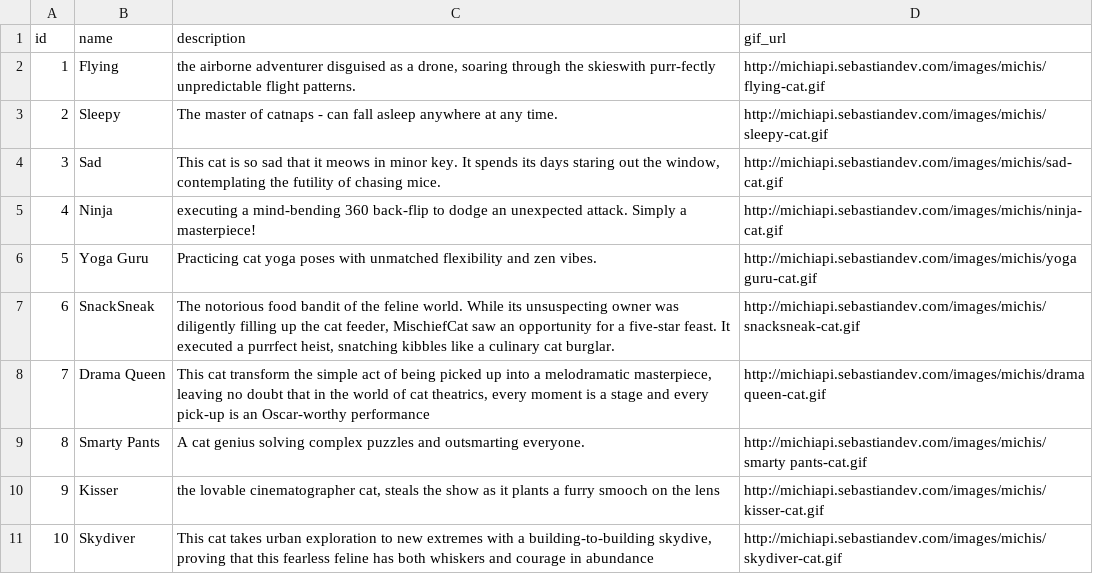
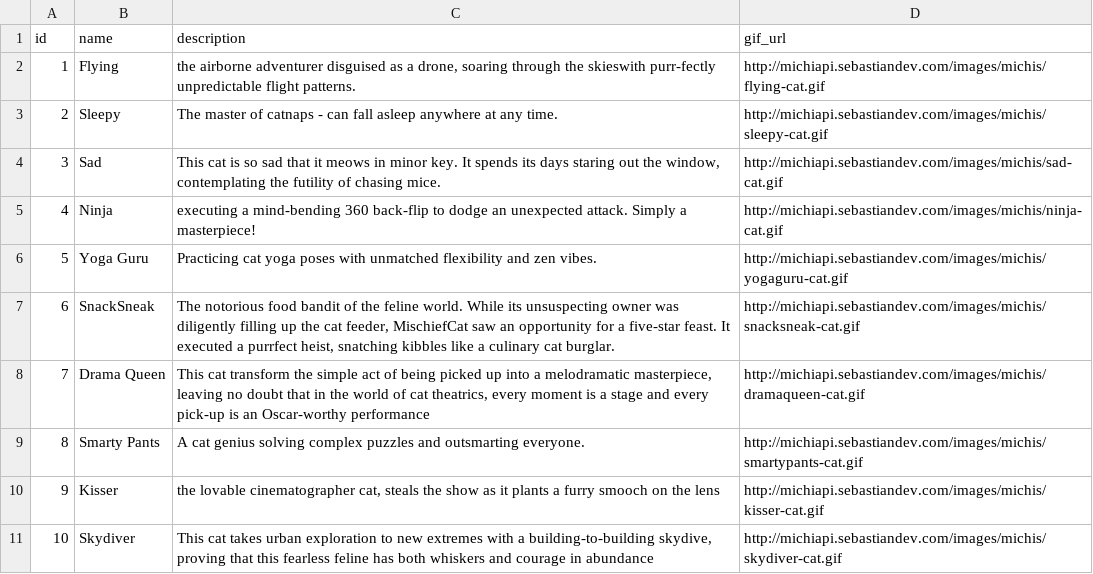
Before and after one commit to tiancho99/michiapi, a CSV file: data/michis.csv, drawn as a sheet.

Commit message:
fixed spaced image names

```diff
--- a/data/michis.csv
+++ b/data/michis.csv
@@ -5,6 +5,6 @@ id,name,description,gif_url
 4,Ninja,executing a mind-bending 360 back-flip to dodge an unexpected attack. Simply a masterpiece!,http://michiapi.sebastiandev.com/images/michis/ninja-cat.gif
-5,Yoga Guru,Practicing cat yoga poses with unmatched flexibility and zen vibes.,http://michiapi.sebastiandev.com/images/michis/yoga guru-cat.gif
+5,Yoga Guru,Practicing cat yoga poses with unmatched flexibility and zen vibes.,http://michiapi.sebastiandev.com/images/michis/yogaguru-cat.gif
 6,SnackSneak,"The notorious food bandit of the feline world. While its unsuspecting owner was diligently filling up the cat feeder, MischiefCat saw an opportunity for a five-star feast. It executed a purrfect heist, snatching kibbles like a culinary cat burglar.",http://michiapi.sebastiandev.com/images/michis/snacksneak-cat.gif
-7,Drama Queen,"This cat transform the simple act of being picked up into a melodramatic masterpiece, leaving no doubt that in the world of cat theatrics, every moment is a stage and every pick-up is an Oscar-worthy performance",http://michiapi.sebastiandev.com/images/michis/drama queen-cat.gif
-8,Smarty Pants,A cat genius solving complex puzzles and outsmarting everyone.,http://michiapi.sebastiandev.com/images/michis/smarty pants-cat.gif
+7,Drama Queen,"This cat transform the simple act of being picked up into a melodramatic masterpiece, leaving no doubt that in the world of cat theatrics, every moment is a stage and every pick-up is an Oscar-worthy performance",http://michiapi.sebastiandev.com/images/michis/dramaqueen-cat.gif
+8,Smarty Pants,A cat genius solving complex puzzles and outsmarting everyone.,http://michiapi.sebastiandev.com/images/michis/smartypants-cat.gif
 9,Kisser,"the lovable cinematographer cat, steals the show as it plants a furry smooch on the lens",http://michiapi.sebastiandev.com/images/michis/kisser-cat.gif
```
Also changed, not shown: 4 other files.
